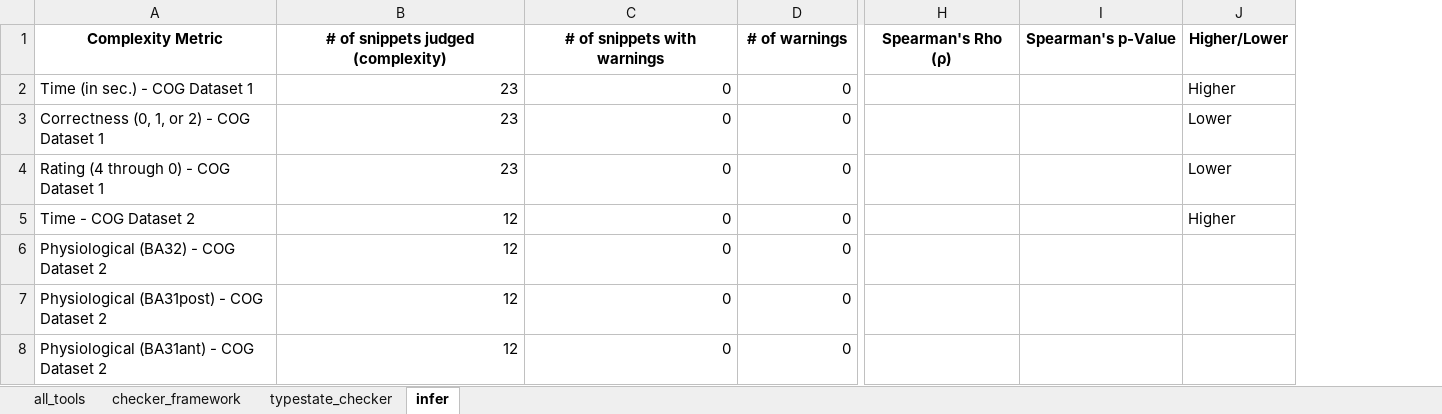
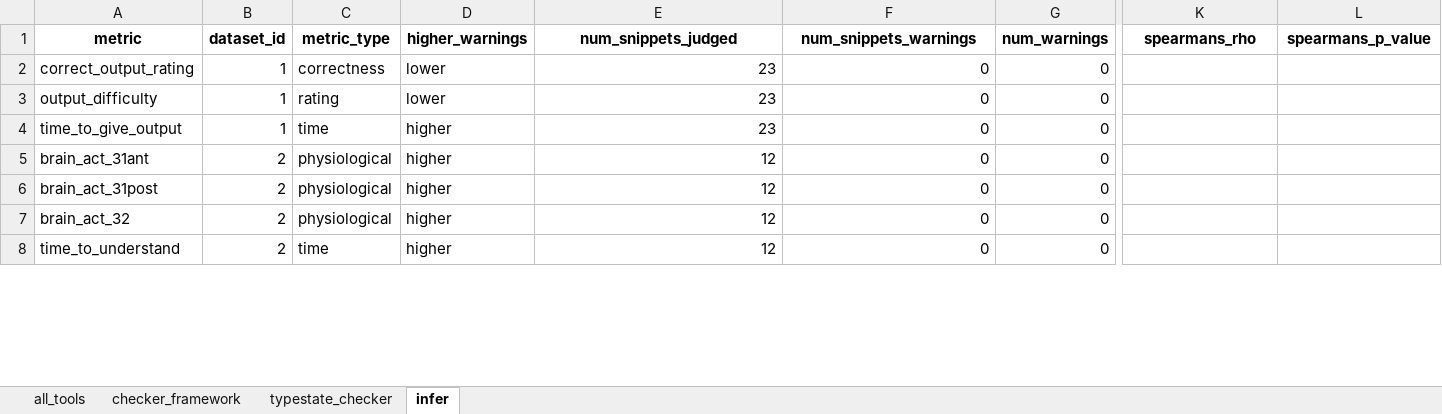
Before and after one commit to sea-lab-wm/complexity-verification-project, an Excel workbook: data/correlation_analysis.xlsx, sheet infer, drawn as a sheet; only a part is shown, gaps mark what is left out; values as stored, in another font and other column widths than the file's, no borders; removed rows and columns are numbered as before the commit, all else as after; rows hold the shown columns only; the diff names each change by its address in the sheet, - before the commit and + after, or states it on an @@ line.

```diff
--- a/data/correlation_analysis.xlsx (sheet infer)
+++ b/data/correlation_analysis.xlsx (sheet infer)
-column A, rows 2-8: Time (in sec.) - COG Dataset 1 | Correctness (0, 1, or 2) - COG Dataset 1 | Rating (4 through 0) - COG Dataset 1 | Time - COG Dataset 2 | Physiological (BA32) - COG Dataset 2 | Physiological (BA31post) - COG Dataset 2 | Physiological (BA31ant) - COG Dataset 2
+column A, rows 2-8: correct_output_rating | output_difficulty | time_to_give_output | brain_act_31ant | brain_act_31post | brain_act_32 | time_to_understand
+column B, rows 2-8: 1 | 1 | 1 | 2 | 2 | 2 | 2
+column C, rows 2-8: correctness | rating | time | physiological | physiological | physiological | time
+column D, rows 2-8: lower | lower | higher | higher | higher | higher | higher
-column J, rows 2-5: Higher | Lower | Lower | Higher
-row 1: Complexity Metric | # of snippets judged (complexity) | # of snippets with warnings | # of warnings | Spearman's Rho (ρ) | Spearman's p-Value | Higher/Lower
+row 1: metric | dataset_id | metric_type | higher_warnings | num_snippets_judged | num_snippets_warnings | num_warnings | spearmans_rho | spearmans_p_value
```
Also changed, not shown: sheet typestate_checker, sheet checker_framework, sheet all_tools, 5 other files.
